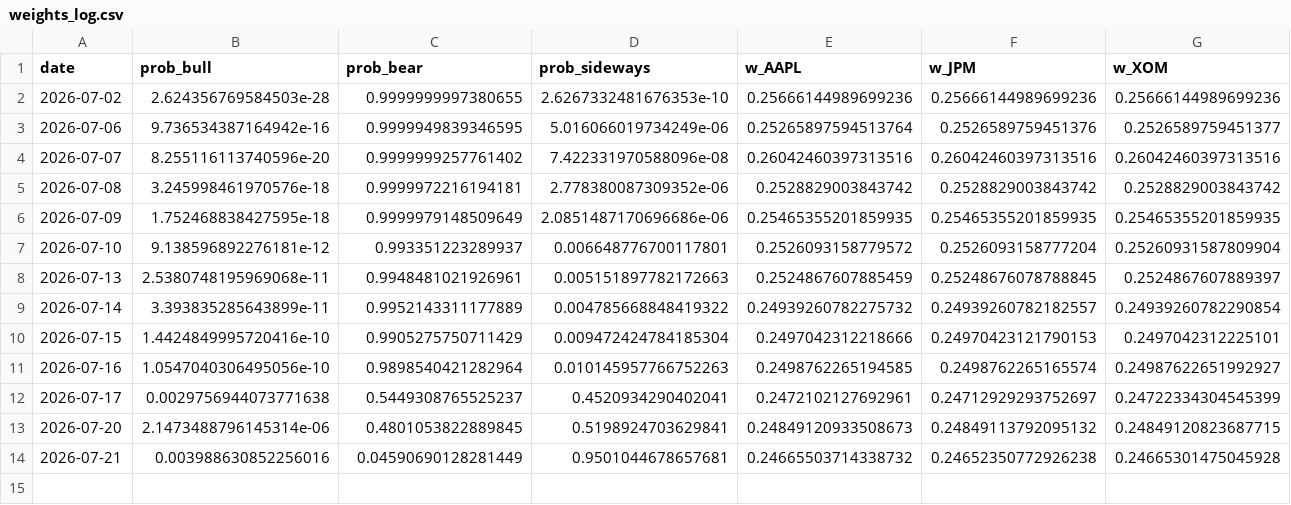
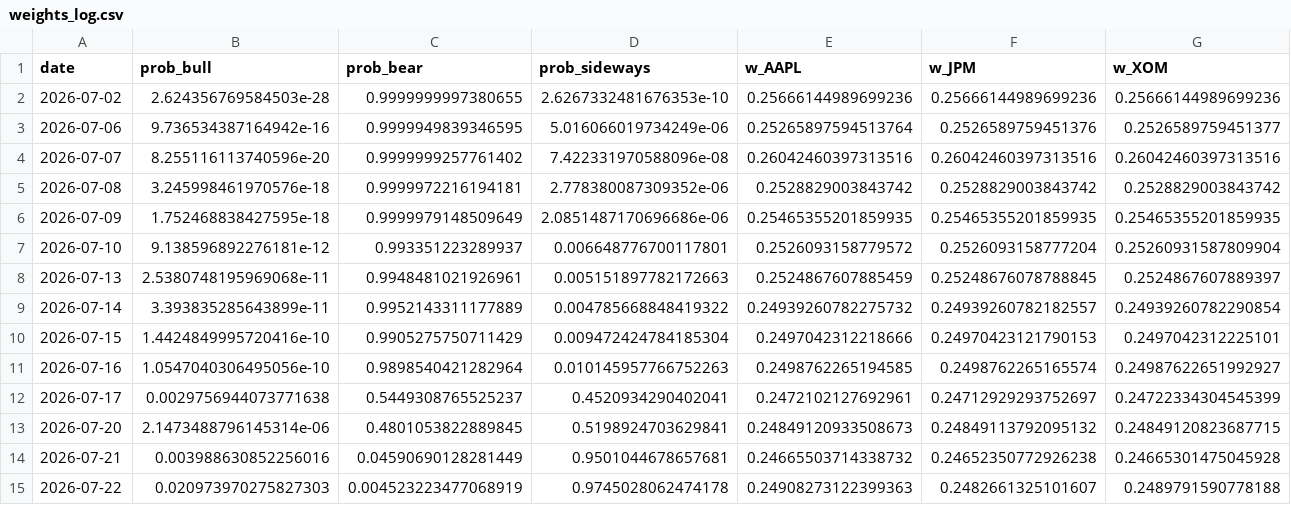
Before and after one commit to axt-22/regime-paper-trader, a CSV file: docs/data/weights_log.csv, drawn as a sheet; only a part is shown; rows hold the shown columns only; the diff names each change by its address in the sheet, - before the commit and + after, or states it on an @@ line.

```diff
--- a/docs/data/weights_log.csv
+++ b/docs/data/weights_log.csv
+row 15: 2026-07-22 | 0.020973970275827303 | 0.004523223477068919 | 0.9745028062474178 | 0.24908273122399363 | 0.2482661325101607 | 0.2489791590778188
```
Also changed, not shown: docs/data/equity_log.csv, 1 other file.
